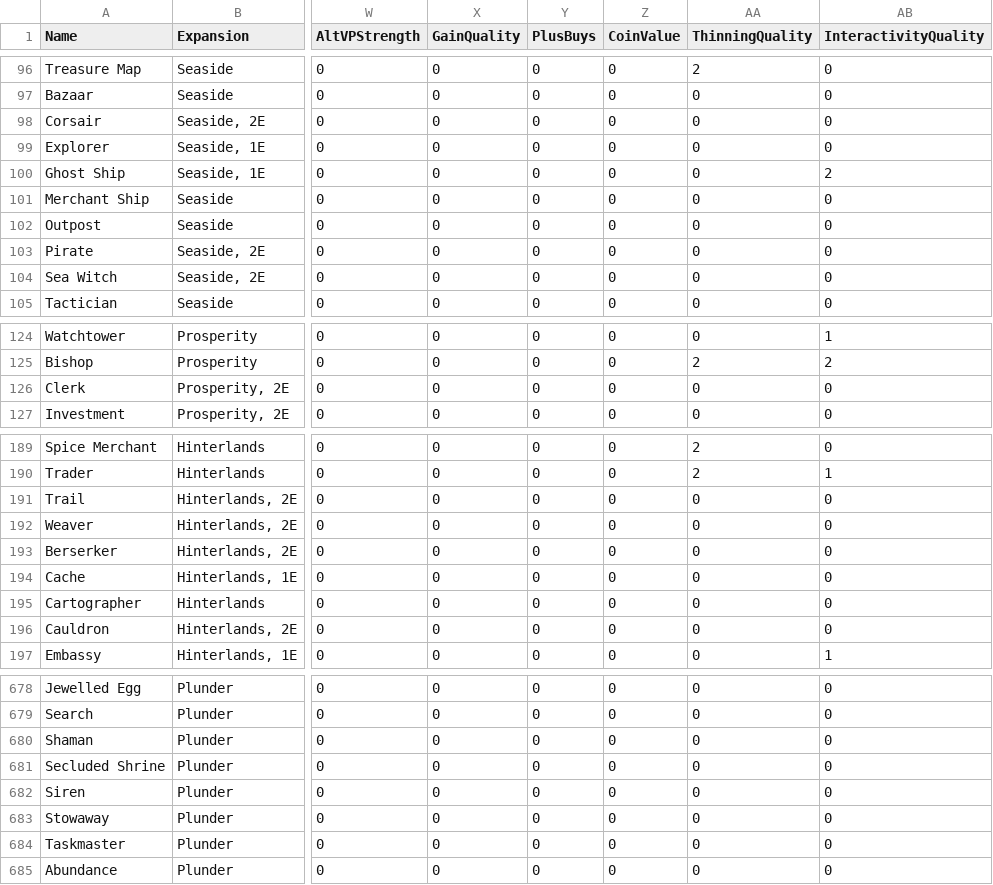
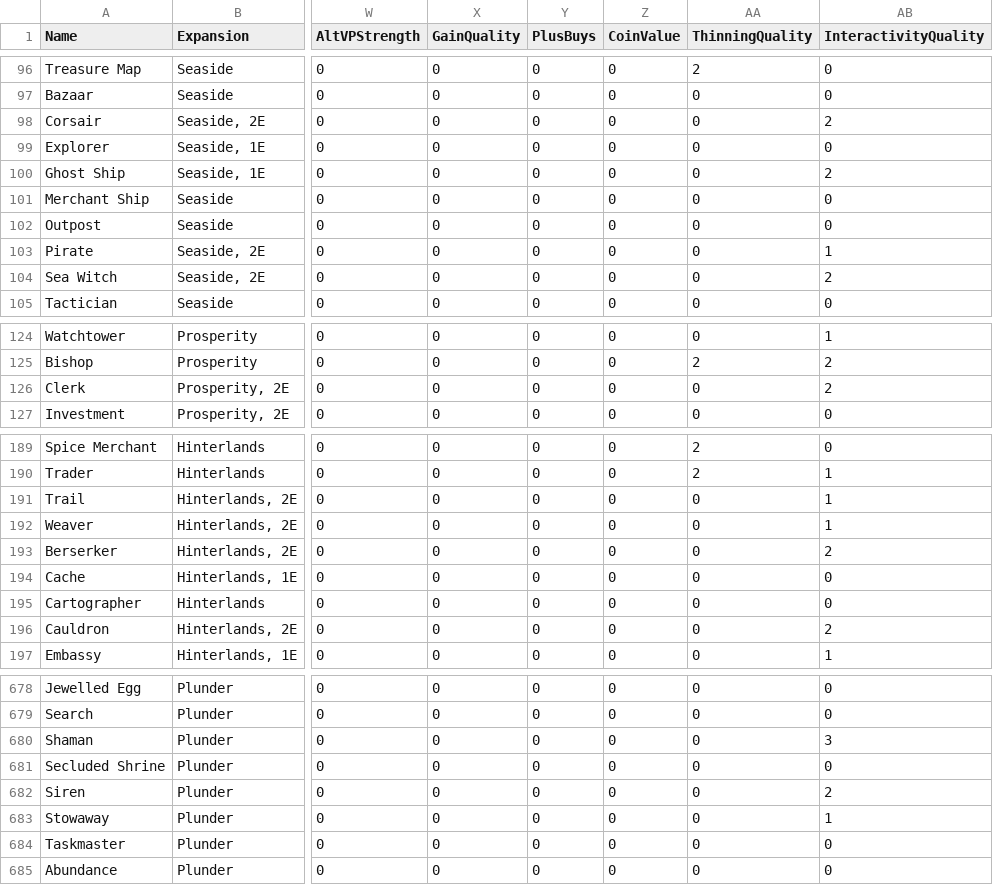
Before and after one commit to Fabian-Balzer/Randomkingdominion, a CSV file: card_info/good_card_data.csv, drawn as a sheet; only a part is shown, gaps mark what is left out; the diff covers the shown part only; the diff names each change by its address in the sheet, - before the commit and + after, or states it on an @@ line.

Commit message:
Brought interactivity qualities up to date

```diff
--- a/card_info/good_card_data.csv
+++ b/card_info/good_card_data.csv
-AB98 (InteractivityQuality): 0
+AB98 (InteractivityQuality): 2
-AB103 (InteractivityQuality): 0
+AB103 (InteractivityQuality): 1
-AB104 (InteractivityQuality): 0
+AB104 (InteractivityQuality): 2
-AB126 (InteractivityQuality): 0
+AB126 (InteractivityQuality): 2
-AB191:AB192 (InteractivityQuality): 0
+AB191:AB192 (InteractivityQuality): 1
-AB193 (InteractivityQuality): 0
+AB193 (InteractivityQuality): 2
-AB196 (InteractivityQuality): 0
+AB196 (InteractivityQuality): 2
-AB680 (InteractivityQuality): 0
+AB680 (InteractivityQuality): 3
-AB682 (InteractivityQuality): 0
+AB682 (InteractivityQuality): 2
-AB683 (InteractivityQuality): 0
+AB683 (InteractivityQuality): 1
```
Also changed, not shown: 13 edited cells elsewhere in this file, 3 other files.
